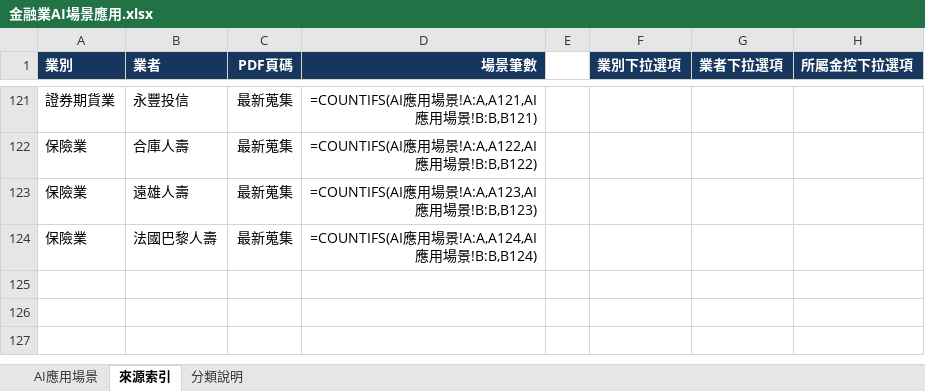
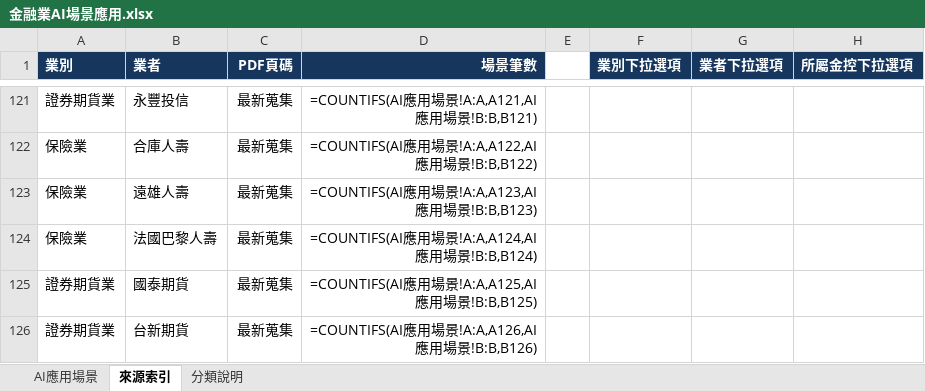
Before and after one commit to dewey1204/tw-financial-ai-race, an Excel workbook: 金融業AI場景應用.xlsx, sheet 來源索引, drawn as a sheet; only a part is shown, gaps mark what is left out; values as stored, in another font and other column widths than the file's, no borders; formulas without a stored value are shown as written; table styles not drawn; the diff names each change by its address in the sheet, - before the commit and + after, or states it on an @@ line.

```diff
--- a/金融業AI場景應用.xlsx (sheet 來源索引)
+++ b/金融業AI場景應用.xlsx (sheet 來源索引)
+row 125: 證券期貨業 | 國泰期貨 | 最新蒐集 | =COUNTIFS(AI應用場景!A:A,A125,AI應用場景!B:B,B125)
+row 126: 證券期貨業 | 台新期貨 | 最新蒐集 | =COUNTIFS(AI應用場景!A:A,A126,AI應用場景!B:B,B126)
```
Also changed, not shown: sheet AI應用場景, 1 other file.
